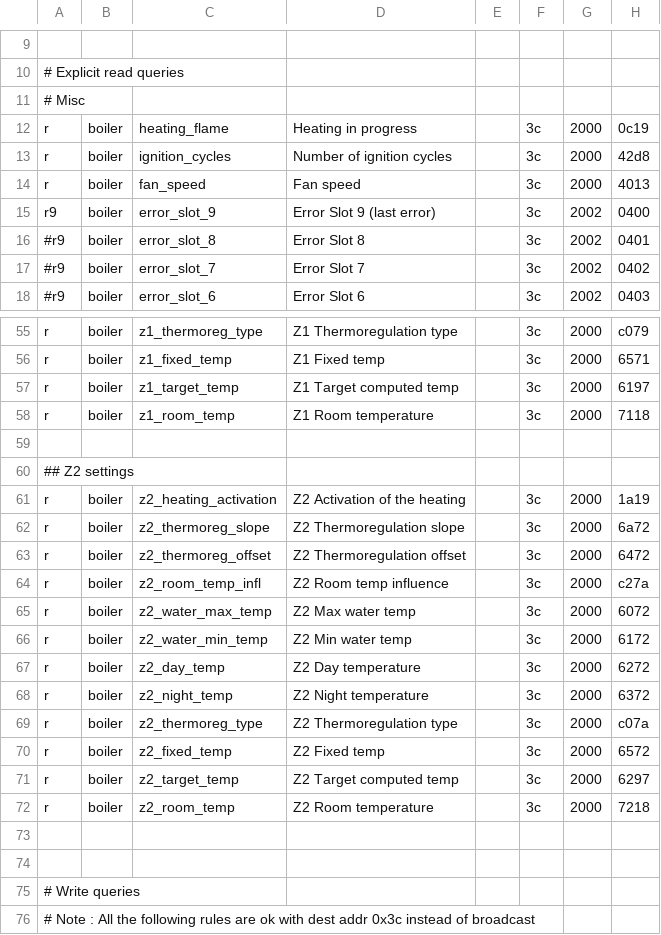
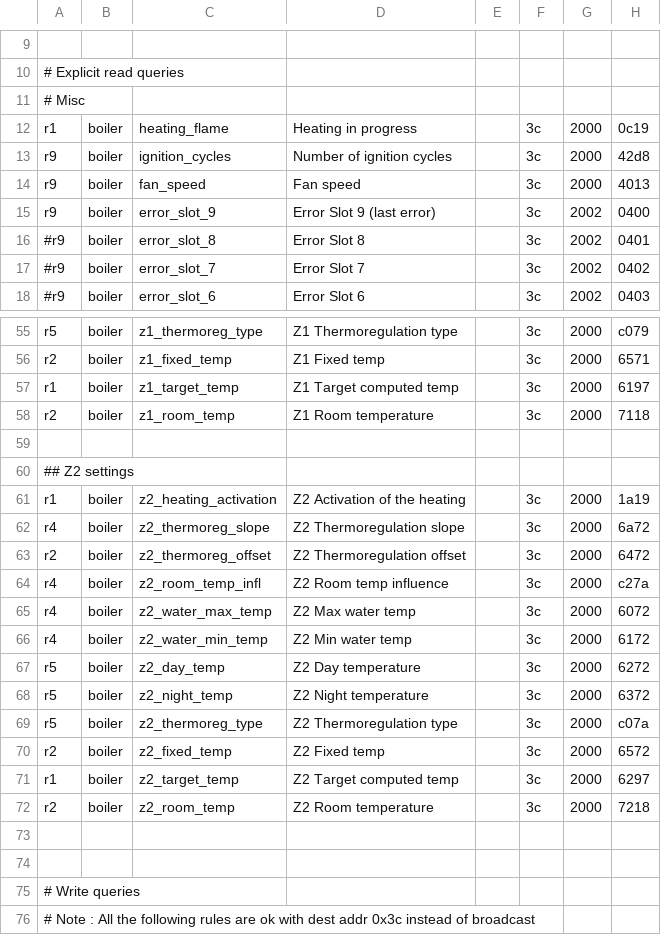
Before and after one commit to ysard/ebusd_configuration_chaffoteaux_bridgenet, a CSV file: mira_c_green.csv, drawn as a sheet; only a part is shown, gaps mark what is left out; the diff covers the shown part only; the diff names each change by its address in the sheet, - before the commit and + after, or states it on an @@ line.

```diff
--- a/mira_c_green.csv
+++ b/mira_c_green.csv
-A12: r
+A12: r1
-A13:A14: r
+A13:A14: r9
-A55: r
+A55: r5
-A56: r
+A56: r2
-A57: r
+A57: r1
-A58: r
+A58: r2
-A61: r
+A61: r1
-A62: r
+A62: r4
-A63: r
+A63: r2
-A64:A66: r
+A64:A66: r4
-A67:A69: r
+A67:A69: r5
-A70: r
+A70: r2
-A71: r
+A71: r1
-A72: r
+A72: r2
```
Also changed, not shown: 21 edited cells elsewhere in this file.
